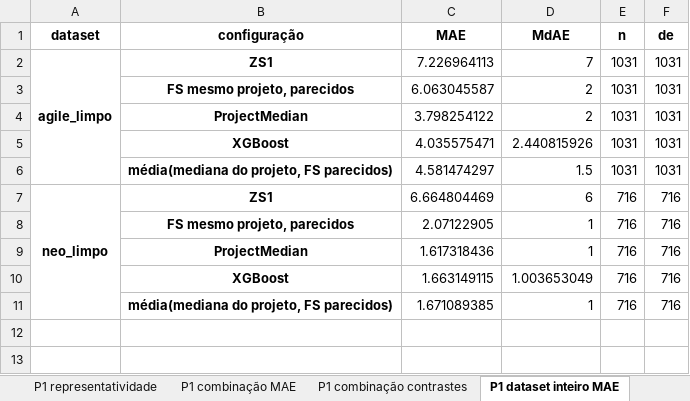
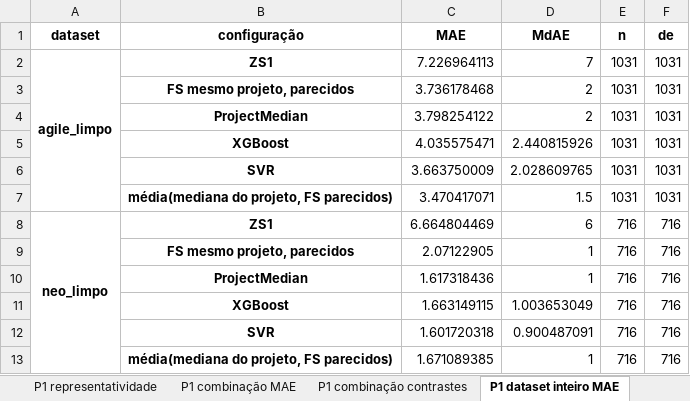
Before and after one commit to anaclaragalvao/Story-Points-Estimation, an Excel workbook: repro/results/analise_extensoes/relatorio_extensoes.xlsx, sheet P1 dataset inteiro MAE, drawn as a sheet; values as stored, in another font and other column widths than the file's, no borders; addresses are those after the commit; the diff names each change by its address in the sheet, - before the commit and + after, or states it on an @@ line.

```diff
--- a/repro/results/analise_extensoes/relatorio_extensoes.xlsx (sheet P1 dataset inteiro MAE)
+++ b/repro/results/analise_extensoes/relatorio_extensoes.xlsx (sheet P1 dataset inteiro MAE)
-C3 (MAE): 6.063045587
+C3 (MAE): 3.736178468
+row 6:  | SVR | 3.663750009 | 2.028609765 | 1031 | 1031
-C7 (MAE): 4.581474297
+C7 (MAE): 3.470417071
+row 12:  | SVR | 1.601720318 | 0.900487091 | 716 | 716
```
Also changed, not shown: sheet P1 dataset inteiro contrastes, sheet P1 contrastes, sheet P2g contrastes (analogia), sheet P1 combinação contrastes, sheet P1 representatividade, sheet P1 MAE nas mesmas issues, 4 more sheets, other sheet tabs, 35 other files.
